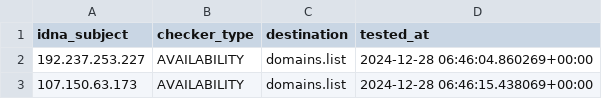
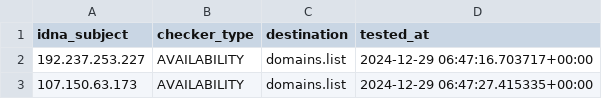
Before and after one commit to Ultimate-Hosts-Blacklist/Mitchell_Krog_Snooping_IPS, a CSV file: .pyfunceble/inactive.csv, drawn as a sheet.

```diff
--- a/.pyfunceble/inactive.csv
+++ b/.pyfunceble/inactive.csv
@@ -1,3 +1,3 @@
 idna_subject,checker_type,destination,tested_at
-192.237.253.227,AVAILABILITY,domains.list,2024-12-28 06:46:04.860269+00:00
-107.150.63.173,AVAILABILITY,domains.list,2024-12-28 06:46:15.438069+00:00
+192.237.253.227,AVAILABILITY,domains.list,2024-12-29 06:47:16.703717+00:00
+107.150.63.173,AVAILABILITY,domains.list,2024-12-29 06:47:27.415335+00:00
```
Also changed, not shown: 10 other files.
